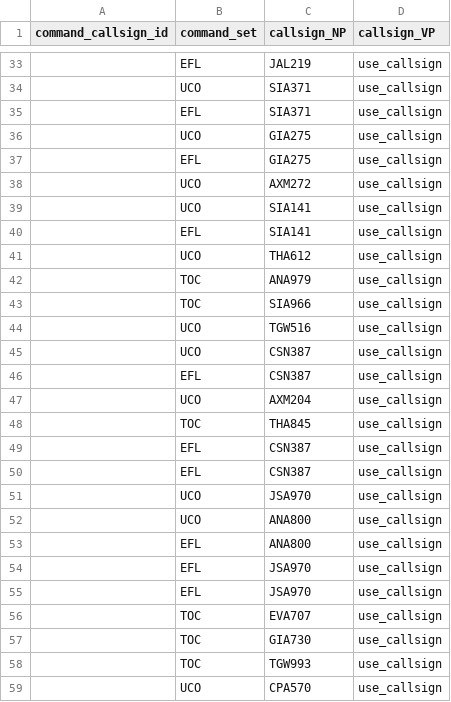
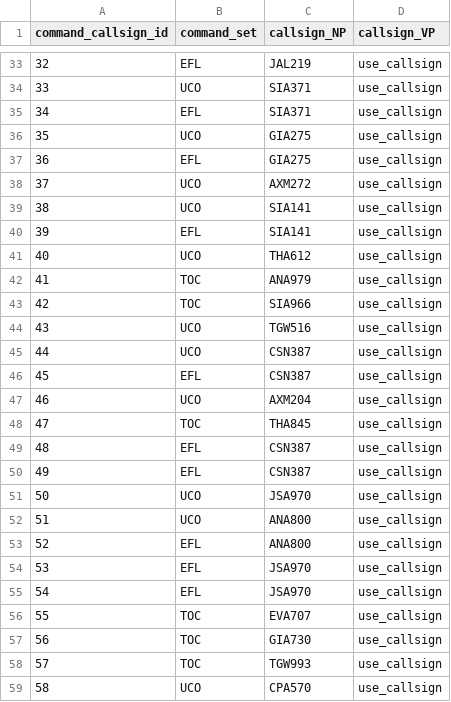
Before and after one commit to zai627/KG2, a CSV file: commandandcallsign.csv, drawn as a sheet; only a part is shown, gaps mark what is left out; the diff covers the shown part only.

```diff
--- a/commandandcallsign.csv
+++ b/commandandcallsign.csv
@@ -33,27 +33,27 @@
-,EFL,JAL219,use_callsign
-,UCO,SIA371,use_callsign
-,EFL,SIA371,use_callsign
-,UCO,GIA275,use_callsign
-,EFL,GIA275,use_callsign
-,UCO,AXM272,use_callsign
-,UCO,SIA141,use_callsign
-,EFL,SIA141,use_callsign
-,UCO,THA612,use_callsign
-,TOC,ANA979,use_callsign
-,TOC,SIA966,use_callsign
-,UCO,TGW516,use_callsign
-,UCO,CSN387,use_callsign
-,EFL,CSN387,use_callsign
-,UCO,AXM204,use_callsign
-,TOC,THA845,use_callsign
-,EFL,CSN387,use_callsign
-,EFL,CSN387,use_callsign
-,UCO,JSA970,use_callsign
-,UCO,ANA800,use_callsign
-,EFL,ANA800,use_callsign
-,EFL,JSA970,use_callsign
-,EFL,JSA970,use_callsign
-,TOC,EVA707,use_callsign
-,TOC,GIA730,use_callsign
-,TOC,TGW993,use_callsign
-,UCO,CPA570,use_callsign
+32,EFL,JAL219,use_callsign
+33,UCO,SIA371,use_callsign
+34,EFL,SIA371,use_callsign
+35,UCO,GIA275,use_callsign
+36,EFL,GIA275,use_callsign
+37,UCO,AXM272,use_callsign
+38,UCO,SIA141,use_callsign
+39,EFL,SIA141,use_callsign
+40,UCO,THA612,use_callsign
+41,TOC,ANA979,use_callsign
+42,TOC,SIA966,use_callsign
+43,UCO,TGW516,use_callsign
+44,UCO,CSN387,use_callsign
+45,EFL,CSN387,use_callsign
+46,UCO,AXM204,use_callsign
+47,TOC,THA845,use_callsign
+48,EFL,CSN387,use_callsign
+49,EFL,CSN387,use_callsign
+50,UCO,JSA970,use_callsign
+51,UCO,ANA800,use_callsign
+52,EFL,ANA800,use_callsign
+53,EFL,JSA970,use_callsign
+54,EFL,JSA970,use_callsign
+55,TOC,EVA707,use_callsign
+56,TOC,GIA730,use_callsign
+57,TOC,TGW993,use_callsign
+58,UCO,CPA570,use_callsign
```
Also changed, not shown: 125 edited cells elsewhere in this file.
